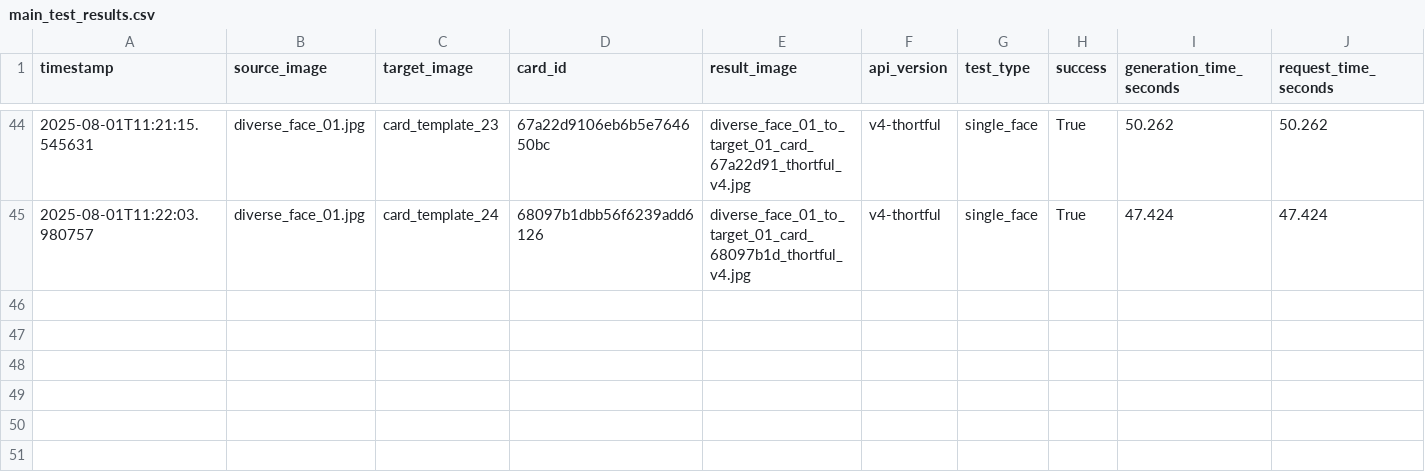
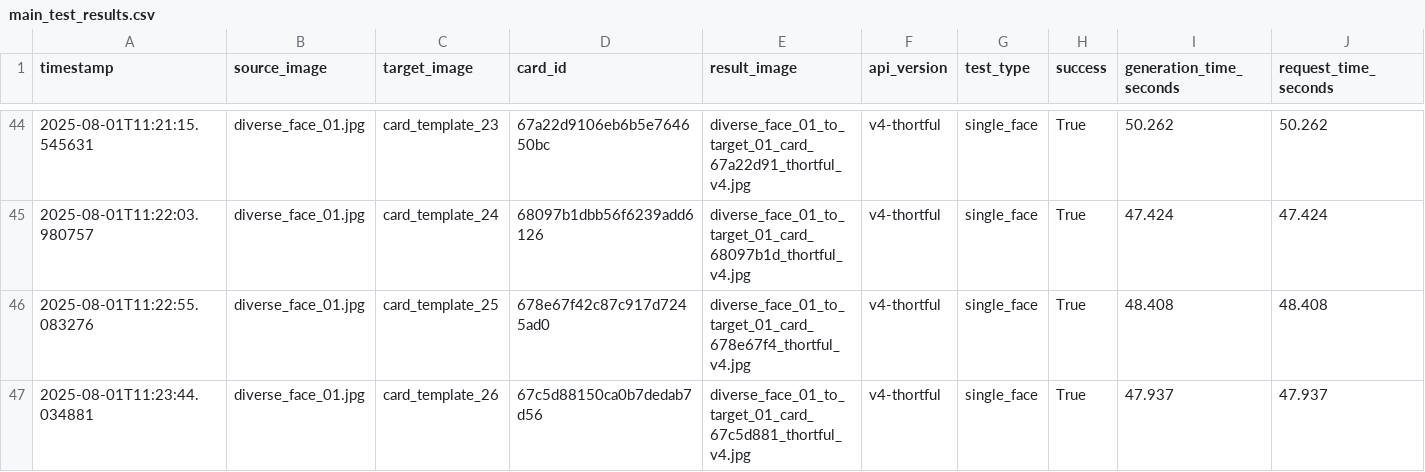
Before and after one commit to lukejeffthortful/face-swap-tester, a CSV file: thortful-v4-single-face/logs/main_test_results.csv, drawn as a sheet; only a part is shown, gaps mark what is left out; rows hold the shown columns only; the diff names each change by its address in the sheet, - before the commit and + after, or states it on an @@ line.

```diff
--- a/thortful-v4-single-face/logs/main_test_results.csv
+++ b/thortful-v4-single-face/logs/main_test_results.csv
+row 46: 2025-08-01T11:22:55.083276 | diverse_face_01.jpg | card_template_25 | 678e67f42c87c917d7245ad0 | diverse_face_01_to_target_01_card_678e67f4_thortful_v4.jpg | v4-thortful | single_face | True | 48.408 | 48.408
+row 47: 2025-08-01T11:23:44.034881 | diverse_face_01.jpg | card_template_26 | 67c5d88150ca0b7dedab7d56 | diverse_face_01_to_target_01_card_67c5d881_thortful_v4.jpg | v4-thortful | single_face | True | 47.937 | 47.937
```
Also changed, not shown: 2 other files.
